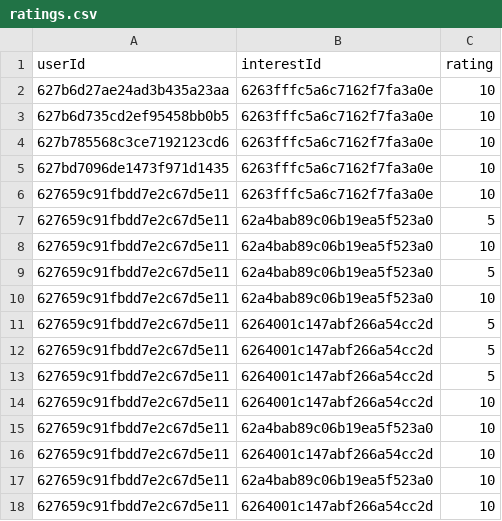
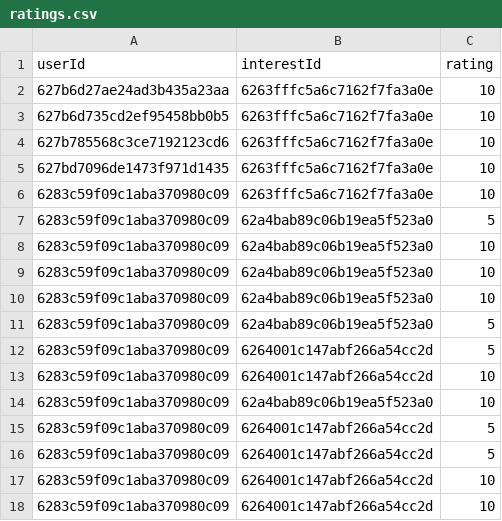
Before and after one commit to shlomi1993/activitygram, a CSV file: Data/recommender/datasets/ratings.csv, drawn as a sheet.

```diff
--- a/Data/recommender/datasets/ratings.csv
+++ b/Data/recommender/datasets/ratings.csv
@@ -5,14 +5,14 @@ userId,interestId,rating
 627bd7096de1473f971d1435,6263fffc5a6c7162f7fa3a0e,10
-627659c91fbdd7e2c67d5e11,6263fffc5a6c7162f7fa3a0e,10
-627659c91fbdd7e2c67d5e11,62a4bab89c06b19ea5f523a0,5
-627659c91fbdd7e2c67d5e11,62a4bab89c06b19ea5f523a0,10
-627659c91fbdd7e2c67d5e11,62a4bab89c06b19ea5f523a0,5
-627659c91fbdd7e2c67d5e11,62a4bab89c06b19ea5f523a0,10
-627659c91fbdd7e2c67d5e11,6264001c147abf266a54cc2d,5
-627659c91fbdd7e2c67d5e11,6264001c147abf266a54cc2d,5
-627659c91fbdd7e2c67d5e11,6264001c147abf266a54cc2d,5
-627659c91fbdd7e2c67d5e11,6264001c147abf266a54cc2d,10
-627659c91fbdd7e2c67d5e11,62a4bab89c06b19ea5f523a0,10
-627659c91fbdd7e2c67d5e11,6264001c147abf266a54cc2d,10
-627659c91fbdd7e2c67d5e11,62a4bab89c06b19ea5f523a0,10
-627659c91fbdd7e2c67d5e11,6264001c147abf266a54cc2d,10
+6283c59f09c1aba370980c09,6263fffc5a6c7162f7fa3a0e,10
+6283c59f09c1aba370980c09,62a4bab89c06b19ea5f523a0,5
+6283c59f09c1aba370980c09,62a4bab89c06b19ea5f523a0,10
+6283c59f09c1aba370980c09,62a4bab89c06b19ea5f523a0,10
+6283c59f09c1aba370980c09,62a4bab89c06b19ea5f523a0,10
+6283c59f09c1aba370980c09,62a4bab89c06b19ea5f523a0,5
+6283c59f09c1aba370980c09,6264001c147abf266a54cc2d,5
+6283c59f09c1aba370980c09,6264001c147abf266a54cc2d,10
+6283c59f09c1aba370980c09,62a4bab89c06b19ea5f523a0,10
+6283c59f09c1aba370980c09,6264001c147abf266a54cc2d,5
+6283c59f09c1aba370980c09,6264001c147abf266a54cc2d,5
+6283c59f09c1aba370980c09,6264001c147abf266a54cc2d,10
+6283c59f09c1aba370980c09,6264001c147abf266a54cc2d,10
```
Also changed, not shown: Data/recommender/datasets/interests.csv, 14 other files.
